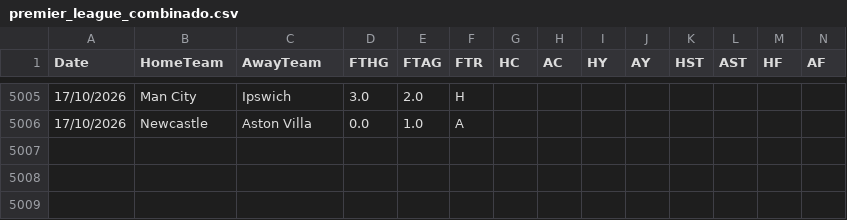
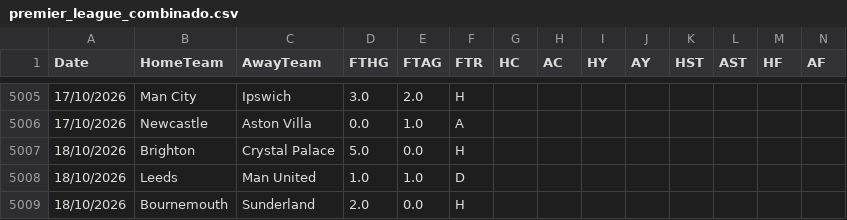
Before and after one commit to hectormera4-dotcom/premier-picks, a CSV file: premier_league_combinado.csv, drawn as a sheet; only a part is shown, gaps mark what is left out; rows hold the shown columns only; the diff names each change by its address in the sheet, - before the commit and + after, or states it on an @@ line.

```diff
--- a/premier_league_combinado.csv
+++ b/premier_league_combinado.csv
+row 5007: 18/10/2026 | Brighton | Crystal Palace | 5.0 | 0.0 | H
+row 5008: 18/10/2026 | Leeds | Man United | 1.0 | 1.0 | D
+row 5009: 18/10/2026 | Bournemouth | Sunderland | 2.0 | 0.0 | H
```
Also changed, not shown: bundesliga_combinado.csv, eredivisie_combinado.csv, 3 other files.
